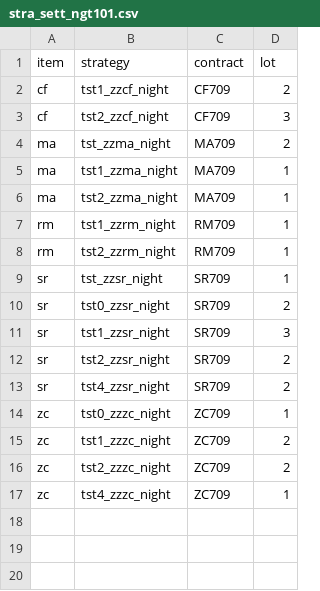
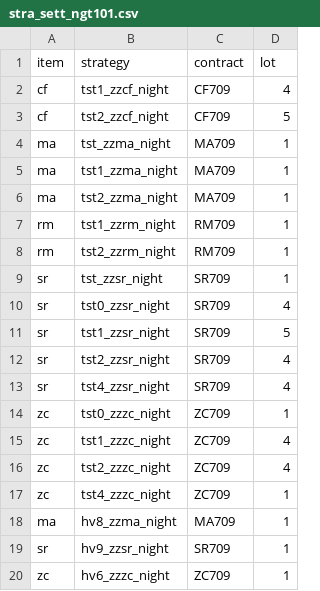
Before and after one commit to 19199883/MyDoc, a CSV file: meditations/operation/strategy_update/zce/night101/stra_sett_ngt101.csv, drawn as a sheet.

Commit message:
update strategy settings and so files for medi

```diff
--- a/meditations/operation/strategy_update/zce/night101/stra_sett_ngt101.csv
+++ b/meditations/operation/strategy_update/zce/night101/stra_sett_ngt101.csv
@@ -1,5 +1,5 @@
 item,strategy,contract,lot
-cf,tst1_zzcf_night,CF709,2
-cf,tst2_zzcf_night,CF709,3
-ma,tst_zzma_night,MA709,2
+cf,tst1_zzcf_night,CF709,4
+cf,tst2_zzcf_night,CF709,5
+ma,tst_zzma_night,MA709,1
 ma,tst1_zzma_night,MA709,1
@@ -9,9 +9,12 @@ rm,tst2_zzrm_night,RM709,1
 sr,tst_zzsr_night,SR709,1
-sr,tst0_zzsr_night,SR709,2
-sr,tst1_zzsr_night,SR709,3
-sr,tst2_zzsr_night,SR709,2
-sr,tst4_zzsr_night,SR709,2
+sr,tst0_zzsr_night,SR709,4
+sr,tst1_zzsr_night,SR709,5
+sr,tst2_zzsr_night,SR709,4
+sr,tst4_zzsr_night,SR709,4
 zc,tst0_zzzc_night,ZC709,1
-zc,tst1_zzzc_night,ZC709,2
-zc,tst2_zzzc_night,ZC709,2
+zc,tst1_zzzc_night,ZC709,4
+zc,tst2_zzzc_night,ZC709,4
 zc,tst4_zzzc_night,ZC709,1
+ma,hv8_zzma_night,MA709,1
+sr,hv9_zzsr_night,SR709,1
+zc,hv6_zzzc_night,ZC709,1
```
Also changed, not shown: meditations/operation/strategy_update/dce/day/stra_sett_dce_day97.csv, meditations/operation/strategy_update/zce/day101/stra_sett_day101.csv, 8 other files.
